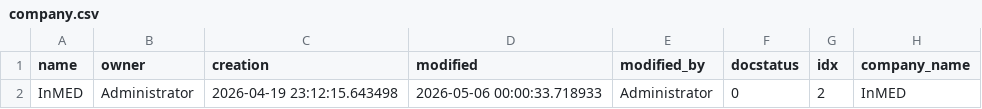
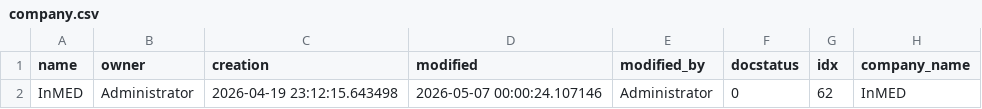
Before and after one commit to Muselimyan/erpnext, a CSV file: deploy/data/company.csv, drawn as a sheet; only a part is shown; the diff names each change by its address in the sheet, - before the commit and + after, or states it on an @@ line.

```diff
--- a/deploy/data/company.csv
+++ b/deploy/data/company.csv
-D2 (modified): 2026-05-06 00:00:33.718933
+D2 (modified): 2026-05-07 00:00:24.107146
-G2 (idx): 2
+G2 (idx): 62
```
Also changed, not shown: deploy/data/brands.csv, deploy/data/customer-groups.csv, 14 other files.
